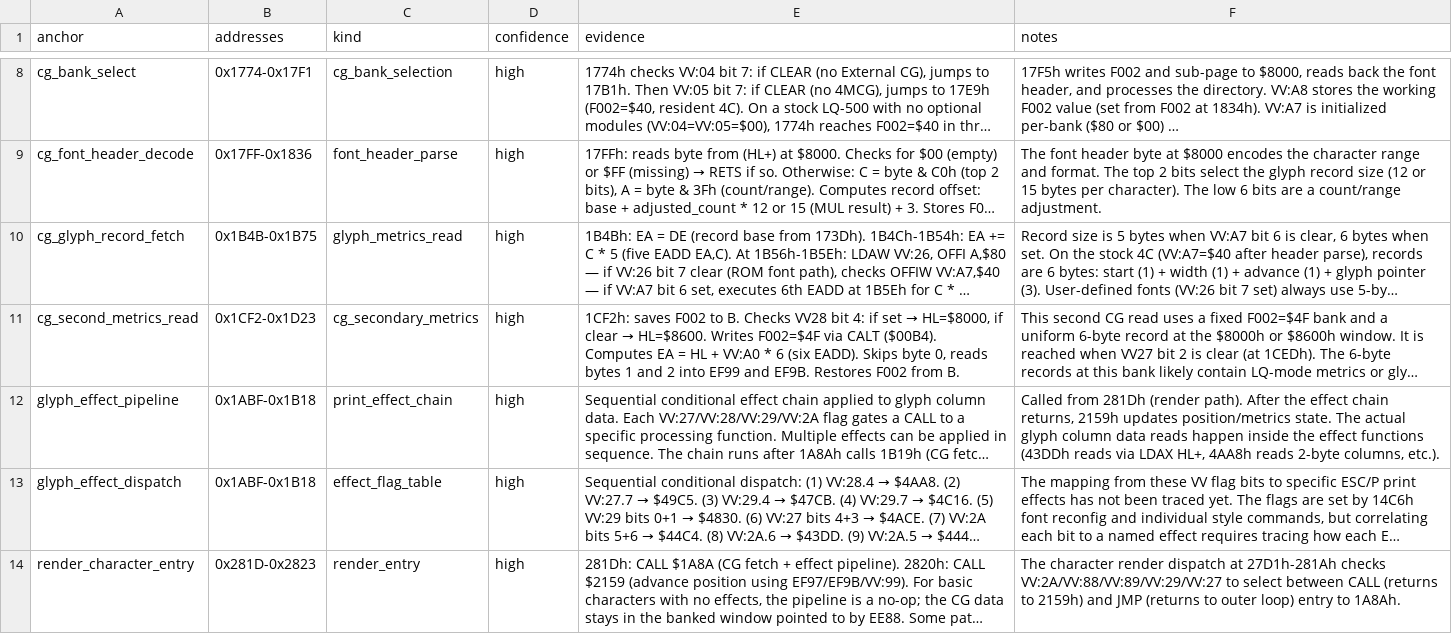
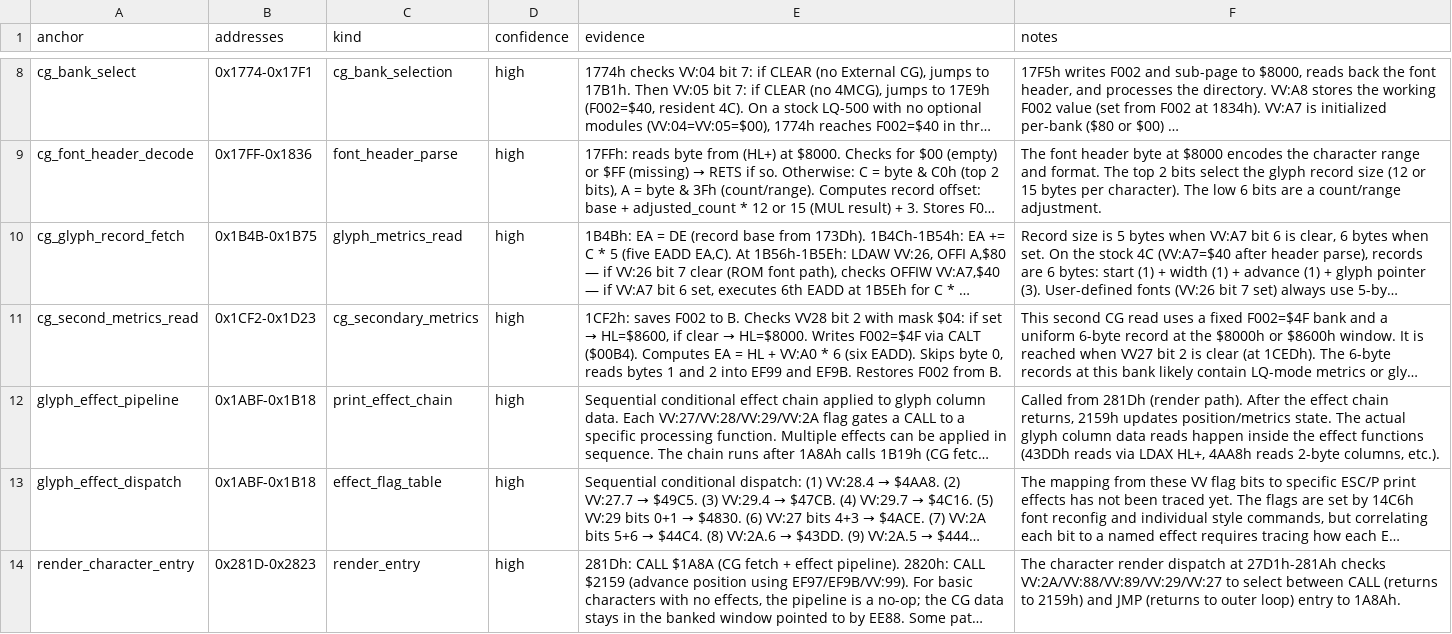
Before and after one commit to RealDeuce/epsonLQ500, a TSV file: data/lq500_3c_cg_access_path.tsv, drawn as a sheet; only a part is shown, gaps mark what is left out; long unchanged cells end in …; the diff names each change by its address in the sheet, - before the commit and + after, or states it on an @@ line.

Commit message:
Correct LQ-500 secondary metrics note

```diff
--- a/data/lq500_3c_cg_access_path.tsv
+++ b/data/lq500_3c_cg_access_path.tsv
@@ E11 (evidence): …VV28 bit 4: if set → HL=$8000, if clear → HL=$8600. Writes F002=$4F… → …VV28 bit 2 with mask $04: if set → HL=$8600, if clear → HL=$8000. Writes F002=$4F… @@
```
